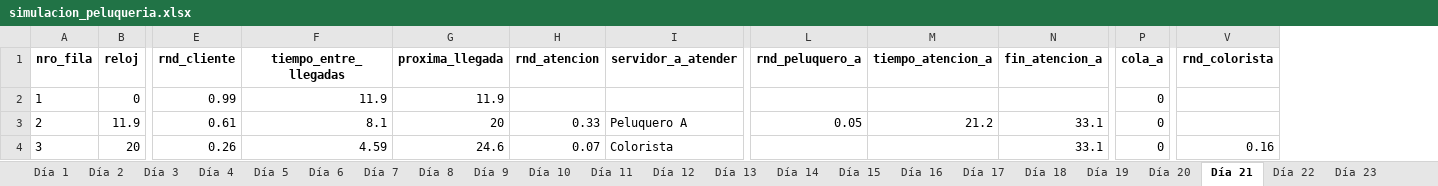
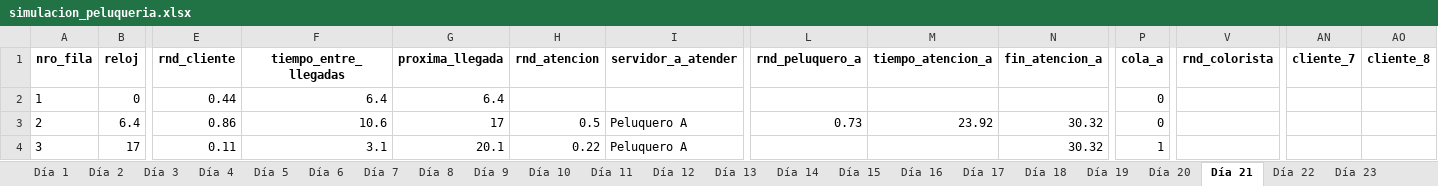
Before and after one commit to nicobarbosa21/TP4-SIM-G1-4K3, an Excel workbook: simulacion_peluqueria.xlsx, sheet Día 21, drawn as a sheet; only a part is shown, gaps mark what is left out; values as stored, in another font and other column widths than the file's, no borders; the diff covers the shown part only; the diff names each change by its address in the sheet, - before the commit and + after, or states it on an @@ line.

```diff
--- a/simulacion_peluqueria.xlsx (sheet Día 21)
+++ b/simulacion_peluqueria.xlsx (sheet Día 21)
+column AN (cliente_7), empty
+column AO (cliente_8), empty
-E2 (rnd_cliente): 0.99
+E2 (rnd_cliente): 0.44
-F2 (tiempo_entre_llegadas): 11.9
+F2 (tiempo_entre_llegadas): 6.4
-G2 (proxima_llegada): 11.9
+G2 (proxima_llegada): 6.4
-B3 (reloj): 11.9
+B3 (reloj): 6.4
-E3 (rnd_cliente): 0.61
+E3 (rnd_cliente): 0.86
-F3 (tiempo_entre_llegadas): 8.1
+F3 (tiempo_entre_llegadas): 10.6
-G3 (proxima_llegada): 20
+G3 (proxima_llegada): 17
-H3 (rnd_atencion): 0.33
+H3 (rnd_atencion): 0.5
-L3 (rnd_peluquero_a): 0.05
+L3 (rnd_peluquero_a): 0.73
-M3 (tiempo_atencion_a): 21.2
+M3 (tiempo_atencion_a): 23.92
-N3:N4 (fin_atencion_a): 33.1
+N3:N4 (fin_atencion_a): 30.32
-B4 (reloj): 20
+B4 (reloj): 17
-E4 (rnd_cliente): 0.26
+E4 (rnd_cliente): 0.11
-F4 (tiempo_entre_llegadas): 4.59
+F4 (tiempo_entre_llegadas): 3.1
-G4 (proxima_llegada): 24.6
+G4 (proxima_llegada): 20.1
-H4 (rnd_atencion): 0.07
+H4 (rnd_atencion): 0.22
-I4 (servidor_a_atender): Colorista
+I4 (servidor_a_atender): Peluquero A
-P4 (cola_a): 0
+P4 (cola_a): 1
-V4 (rnd_colorista): 0.16
+V4 (rnd_colorista): (empty)
```
Also changed, not shown: 167 edited cells elsewhere in this sheet, sheet Día 14, sheet Día 23, sheet Día 1, sheet Día 3, sheet Día 6, sheet Día 16, 18 more sheets, 6 other files.
